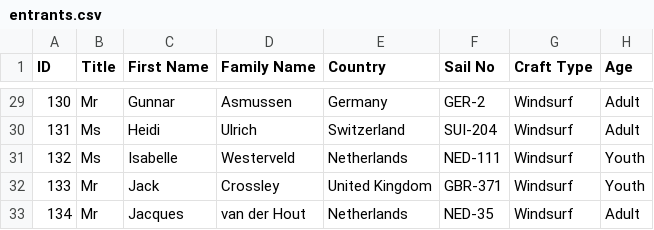
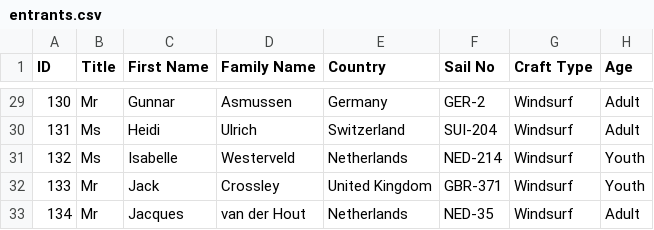
Before and after one commit to Logiqx/wst-results, a CSV file: events/2026/config/entrants.csv, drawn as a sheet; only a part is shown, gaps mark what is left out.

Commit message:
Fix sail number of Isabelle Westerveld

```diff
--- a/events/2026/config/entrants.csv
+++ b/events/2026/config/entrants.csv
@@ -30,3 +30,3 @@ ID,Title,First Name,Family Name,Country,Sail No,Craft Type,Age
 131,Ms,Heidi,Ulrich,Switzerland,SUI-204,Windsurf,Adult
-132,Ms,Isabelle,Westerveld,Netherlands,NED-111,Windsurf,Youth
+132,Ms,Isabelle,Westerveld,Netherlands,NED-214,Windsurf,Youth
 133,Mr,Jack,Crossley,United Kingdom,GBR-371,Windsurf,Youth
```
Also changed, not shown: events/2026/config/entries.tsv, 1 other file.
